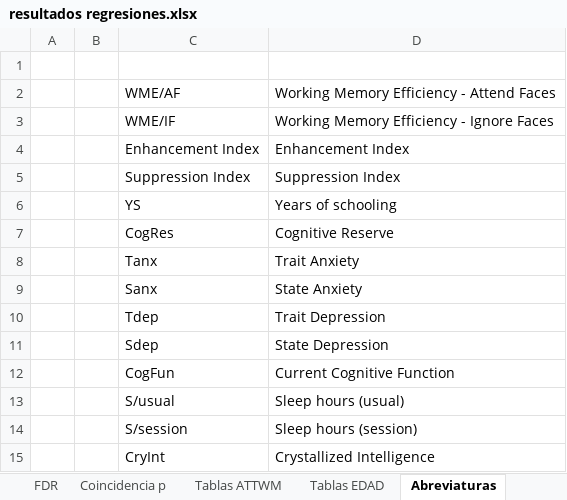
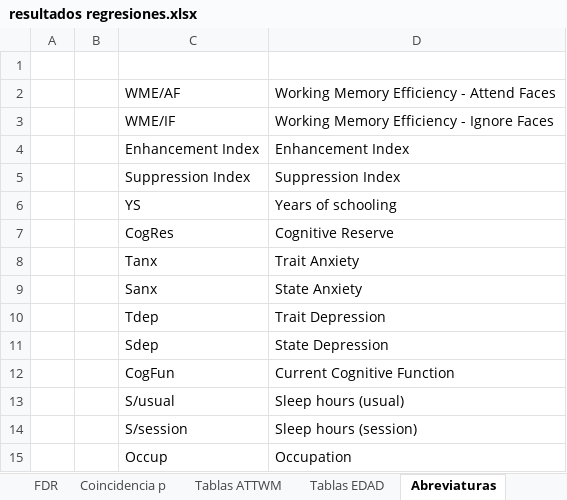
Before and after one commit to 1608elissa/Analisis-R, an Excel workbook: Resultados/resultados regresiones.xlsx, sheet Abreviaturas, drawn as a sheet; values as stored, in another font and other column widths than the file's, no borders; removed rows and columns are numbered as before the commit, all else as after; the diff names each change by its address in the sheet, - before the commit and + after, or states it on an @@ line.

```diff
--- a/Resultados/resultados regresiones.xlsx (sheet Abreviaturas)
+++ b/Resultados/resultados regresiones.xlsx (sheet Abreviaturas)
-row 15:  |  | CryInt | Crystallized Intelligence
+row 15:  |  | Occup | Occupation
```
Also changed, not shown: sheet Tablas EDAD, sheet Tablas ATTWM, sheet Coincidencia p, sheet FDR, sheet simples_Z, other sheet tabs, 4 other files.
